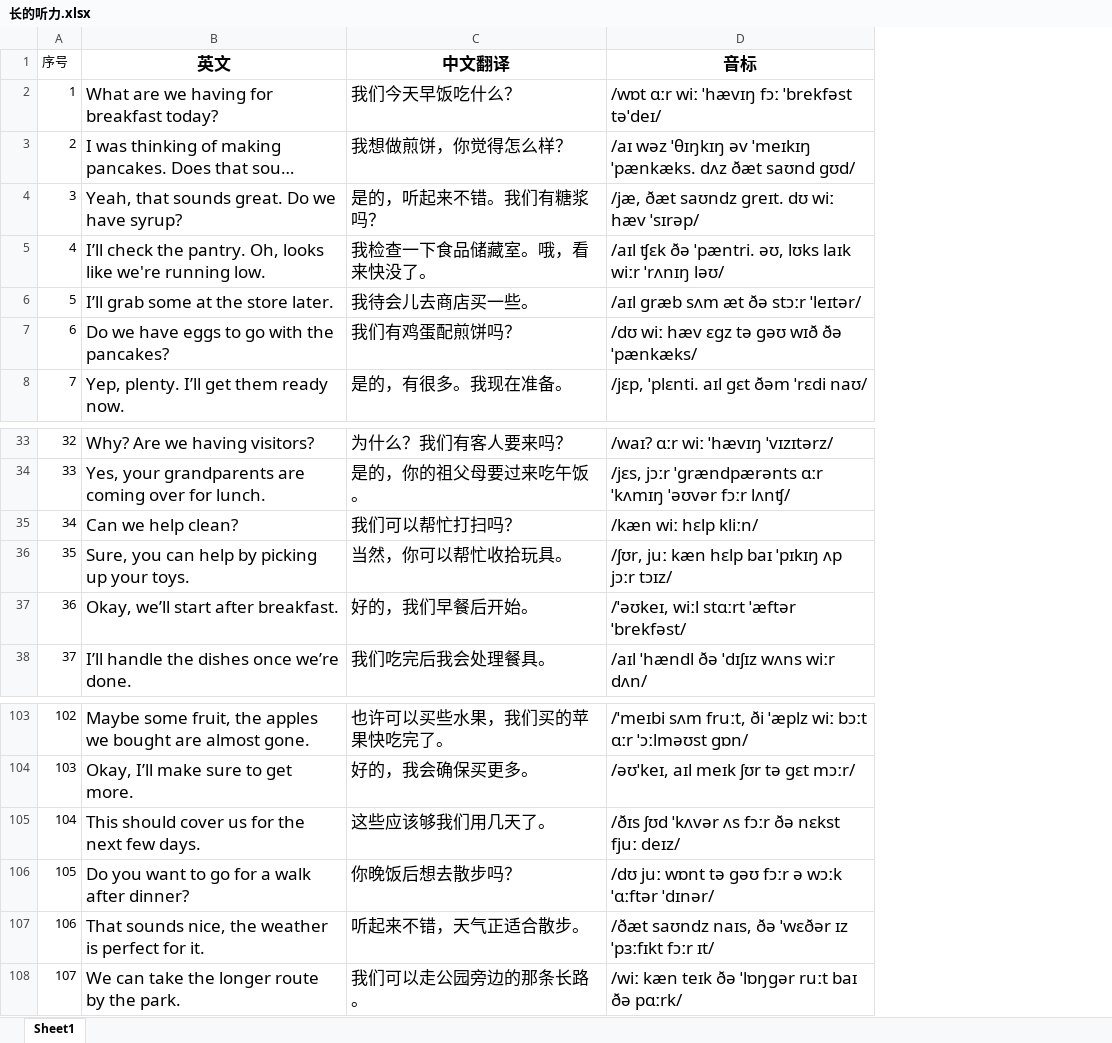
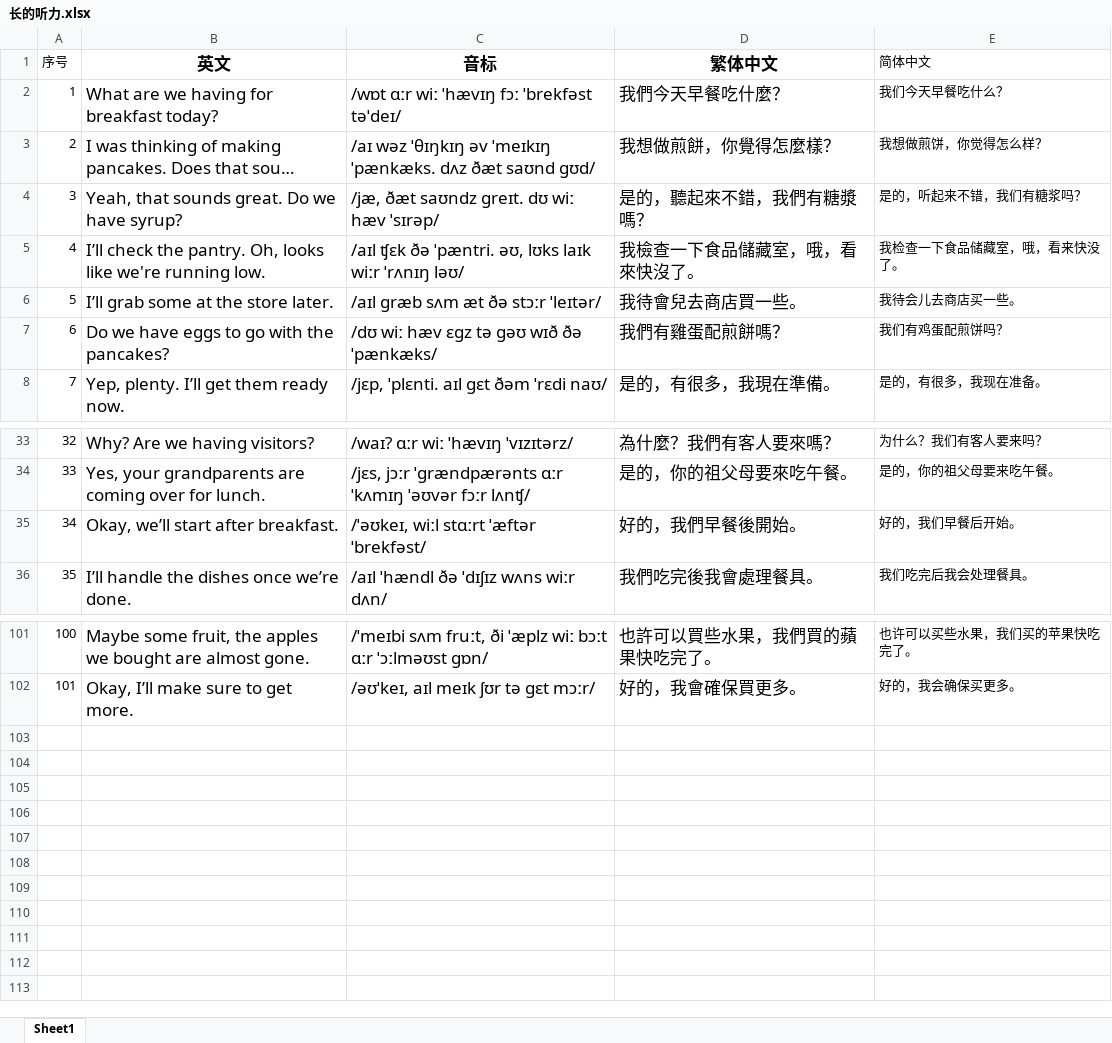
Before and after one commit to zzZ-F/zzAddText, an Excel workbook: longListing/长的听力.xlsx, sheet Sheet1, drawn as a sheet; only a part is shown, gaps mark what is left out; long unchanged cells end in …; values as stored, in another font and other column widths than the file's, no borders; removed rows and columns are numbered as before the commit, all else as after; the diff names each change by its address in the sheet, - before the commit and + after, or states it on an @@ line.

```diff
--- a/longListing/长的听力.xlsx (sheet Sheet1)
+++ b/longListing/长的听力.xlsx (sheet Sheet1)
-column C (中文翻译), rows 2-8: 我们今天早饭吃什么？ | 我想做煎饼，你觉得怎么样？ | 是的，听起来不错。我们有糖浆吗？ | 我检查一下食品储藏室。哦，看来快没了。 | 我待会儿去商店买一些。 | 我们有鸡蛋配煎饼吗？ | 是的，有很多。我现在准备。; rows 33-34: 为什么？我们有客人要来吗？ | 是的，你的祖父母要过来吃午饭。; rows 37-38: 好的，我们早餐后开始。 | 我们吃完后我会处理餐具。; rows 103-104: 也许可以买些水果，我们买的苹果快吃完了。 | 好的，我会确保买更多。
+column D (繁体中文), rows 2-8: 我們今天早餐吃什麼？ | 我想做煎餅，你覺得怎麼樣？ | 是的，聽起來不錯，我們有糖漿嗎？ | 我檢查一下食品儲藏室，哦，看來快沒了。 | 我待會兒去商店買一些。 | 我們有雞蛋配煎餅嗎？ | 是的，有很多，我現在準備。; rows 33-36: 為什麼？我們有客人要來嗎？ | 是的，你的祖父母要來吃午餐。 | 好的，我們早餐後開始。 | 我們吃完後我會處理餐具。; rows 101-102: 也許可以買些水果，我們買的蘋果快吃完了。 | 好的，我會確保買更多。
+column E (简体中文), rows 2-8: 我们今天早餐吃什么？ | 我想做煎饼，你觉得怎么样？ | 是的，听起来不错，我们有糖浆吗？ | 我检查一下食品储藏室，哦，看来快没了。 | 我待会儿去商店买一些。 | 我们有鸡蛋配煎饼吗？ | 是的，有很多，我现在准备。; rows 33-36: 为什么？我们有客人要来吗？ | 是的，你的祖父母要来吃午餐。 | 好的，我们早餐后开始。 | 我们吃完后我会处理餐具。; rows 101-102: 也许可以买些水果，我们买的苹果快吃完了。 | 好的，我会确保买更多。
-row 35: 34 | Can we help clean? | 我们可以帮忙打扫吗？ | /kæn wiː hɛlp kliːn/
-row 36: 35 | Sure, you can help by picking up your toys. | 当然，你可以帮忙收拾玩具。 | /ʃʊr, juː kæn hɛlp baɪ ˈpɪkɪŋ ʌp jɔːr tɔɪz/
@@ column A (序号) renumbered between rows 35 and 102 @@
-row 105: 104 | This should cover us for the next few days. | 这些应该够我们用几天了。 | /ðɪs ʃʊd ˈkʌvər ʌs fɔːr ðə nɛkst fjuː deɪz/
-row 106: 105 | Do you want to go for a walk after dinner? | 你晚饭后想去散步吗？ | /dʊ juː wɒnt tə ɡəʊ fɔːr ə wɔːk ˈɑːftər ˈdɪnər/
-row 107: 106 | That sounds nice, the weather is perfect for it. | 听起来不错，天气正适合散步。 | /ðæt saʊndz naɪs, ðə ˈwɛðər ɪz ˈpɜːfɪkt fɔːr ɪt/
-row 108: 107 | We can take the longer route by the park. | 我们可以走公园旁边的那条长路。 | /wiː kæn teɪk ðə ˈlɒŋɡər ruːt baɪ ðə pɑːrk/
```
Also changed, not shown: 6 other files.
